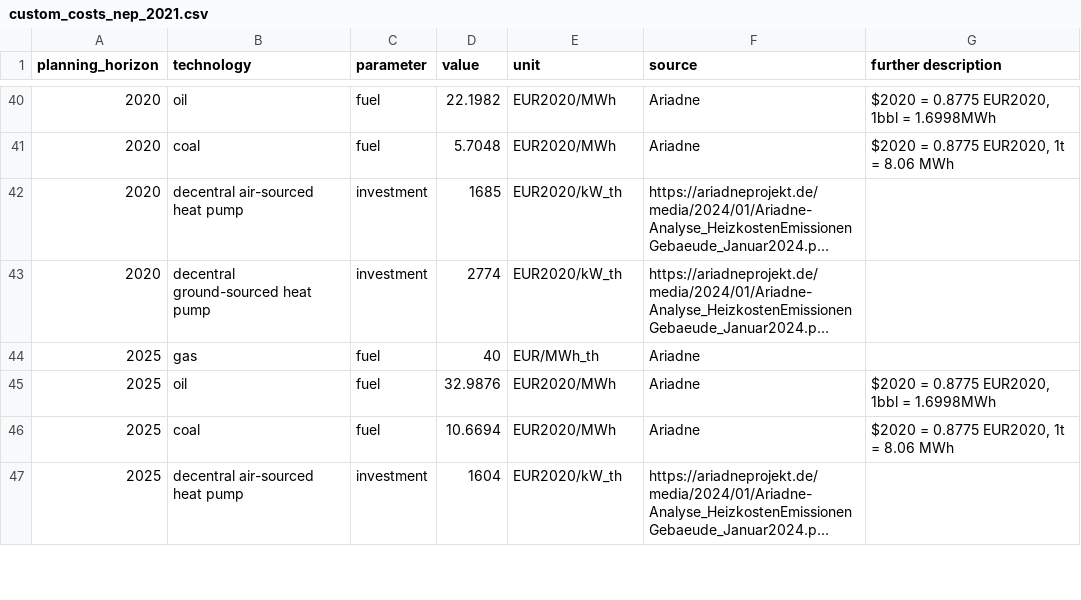
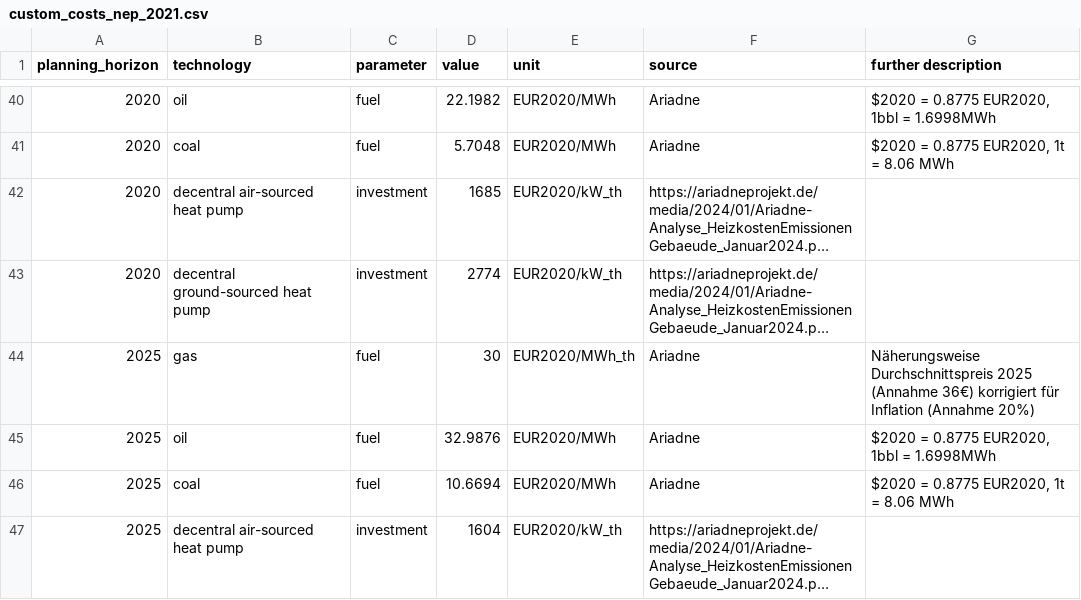
Before and after one commit to AGGM-AG/pypsa-at, a CSV file: data/pypsa-de/custom_costs_nep_2021.csv, drawn as a sheet; only a part is shown, gaps mark what is left out; long unchanged cells end in …; the diff names each change by its address in the sheet, - before the commit and + after, or states it on an @@ line.

```diff
--- a/data/pypsa-de/custom_costs_nep_2021.csv
+++ b/data/pypsa-de/custom_costs_nep_2021.csv
-D44 (value): 40
+D44 (value): 30
-E44 (unit): EUR/MWh_th
+E44 (unit): EUR2020/MWh_th
-G44 (further description): (empty)
+G44 (further description): Näherungsweise Durchschnittspreis 2025 (Annahme 36€) korrigiert für Inflation (Annahme 20%)
```
Also changed, not shown: data/pypsa-de/custom_costs_nep_2023.csv, 11 other files.
